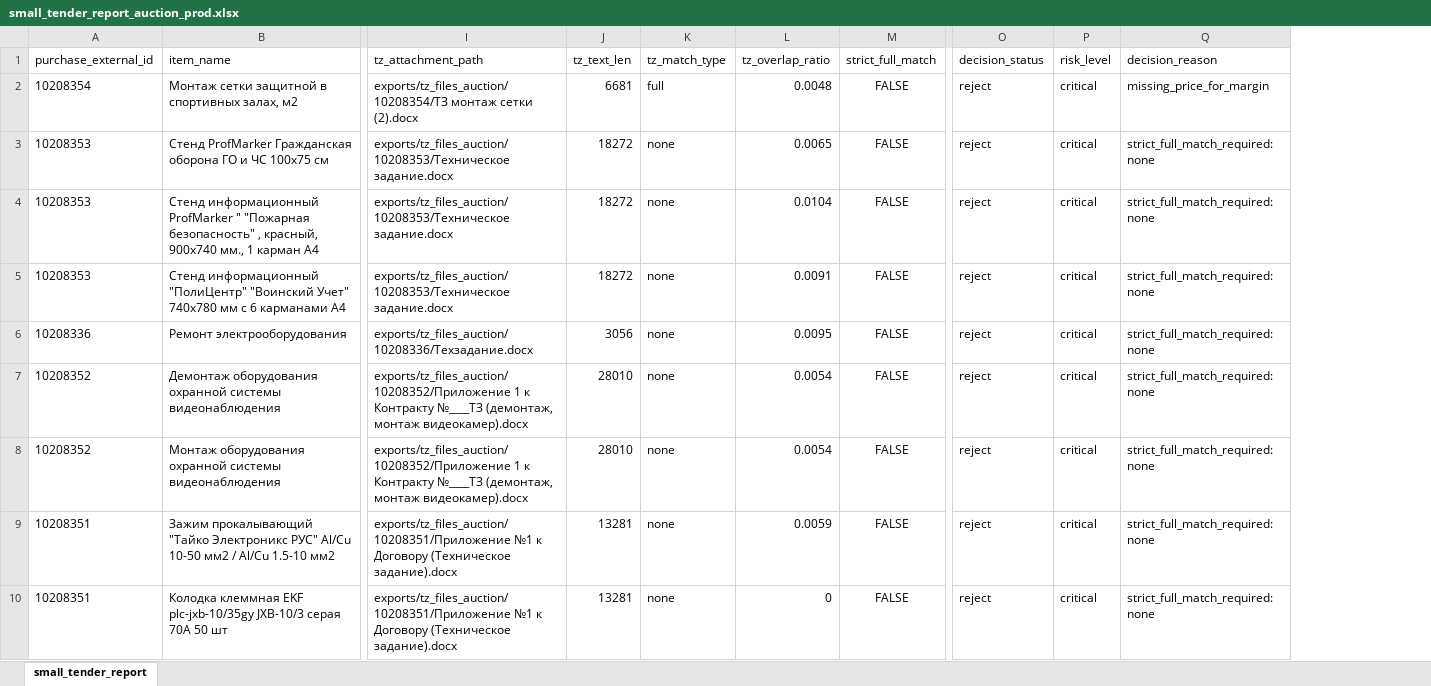
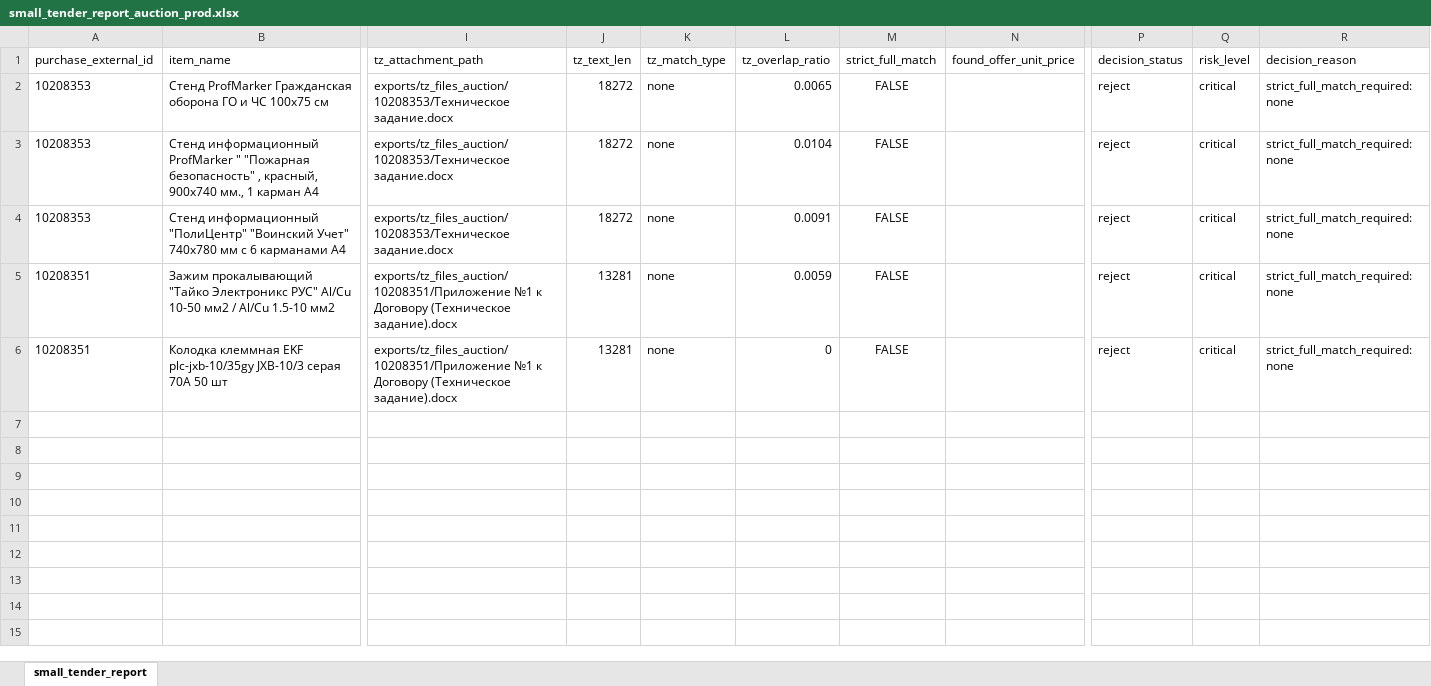
Before and after one commit to arvectum/tender-app, an Excel workbook: exports/small_tender_report_auction_prod.xlsx, sheet small_tender_report, drawn as a sheet; only a part is shown, gaps mark what is left out; values as stored, in another font and other column widths than the file's, no borders; removed rows and columns are numbered as before the commit, all else as after; rows hold the shown columns only; the diff names each change by its address in the sheet, - before the commit and + after, or states it on an @@ line.

Commit message:
small-tender: exclude non-goods from auction report and trace exclusions

```diff
--- a/exports/small_tender_report_auction_prod.xlsx (sheet small_tender_report)
+++ b/exports/small_tender_report_auction_prod.xlsx (sheet small_tender_report)
+column N (found_offer_unit_price), empty
-row 2: 10208354 | Монтаж сетки защитной в спортивных залах, м2 | exports/tz_files_auction/10208354/ТЗ монтаж сетки (2).docx | 6681 | full | 0.0048 | FALSE | reject | critical | missing_price_for_margin
-row 6: 10208336 | Ремонт электрооборудования | exports/tz_files_auction/10208336/Техзадание.docx | 3056 | none | 0.0095 | FALSE | reject | critical | strict_full_match_required:none
-row 7: 10208352 | Демонтаж оборудования охранной системы видеонаблюдения | exports/tz_files_auction/10208352/Приложение 1 к Контракту №____ТЗ (демонтаж, монтаж видеокамер).docx | 28010 | none | 0.0054 | FALSE | reject | critical | strict_full_match_required:none
-row 8: 10208352 | Монтаж оборудования охранной системы видеонаблюдения | exports/tz_files_auction/10208352/Приложение 1 к Контракту №____ТЗ (демонтаж, монтаж видеокамер).docx | 28010 | none | 0.0054 | FALSE | reject | critical | strict_full_match_required:none
```
Also changed, not shown: 3 other files.
